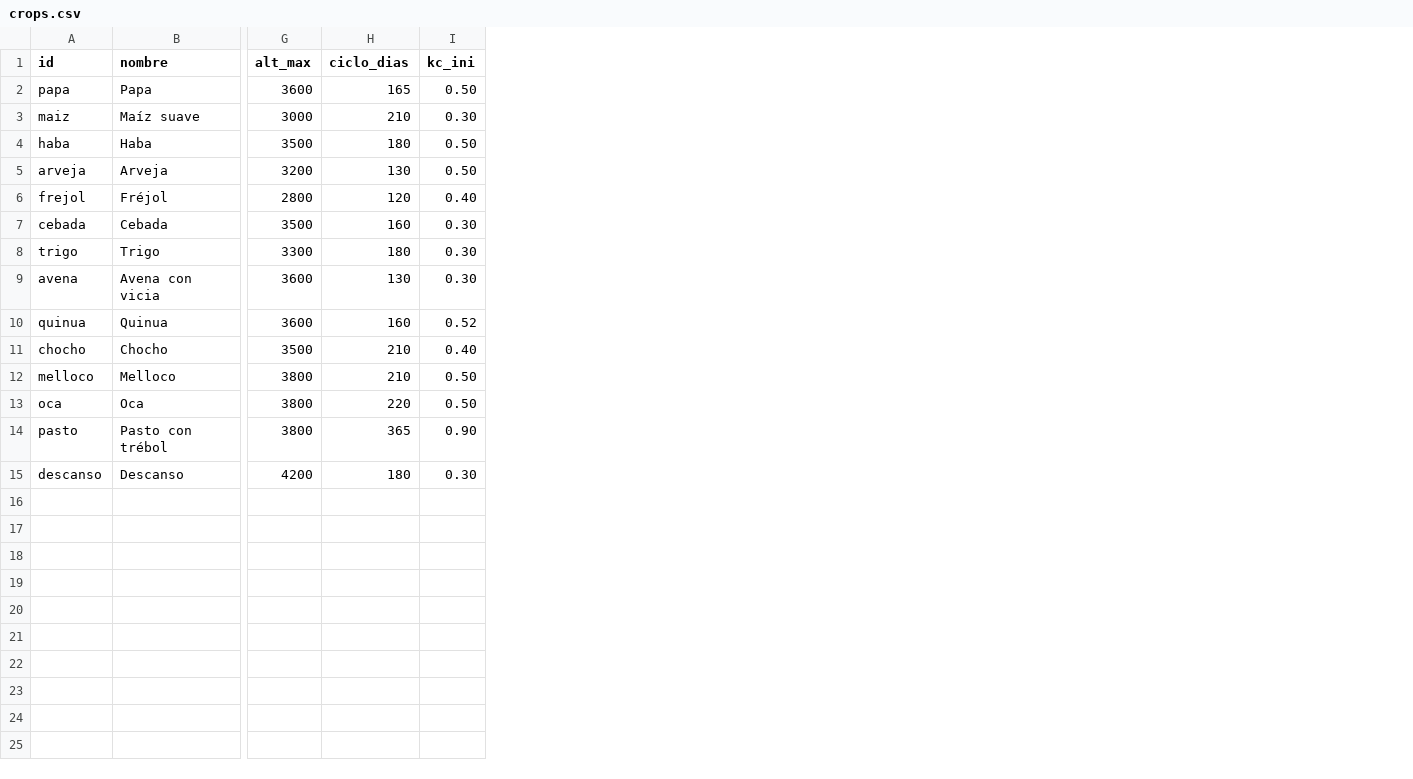
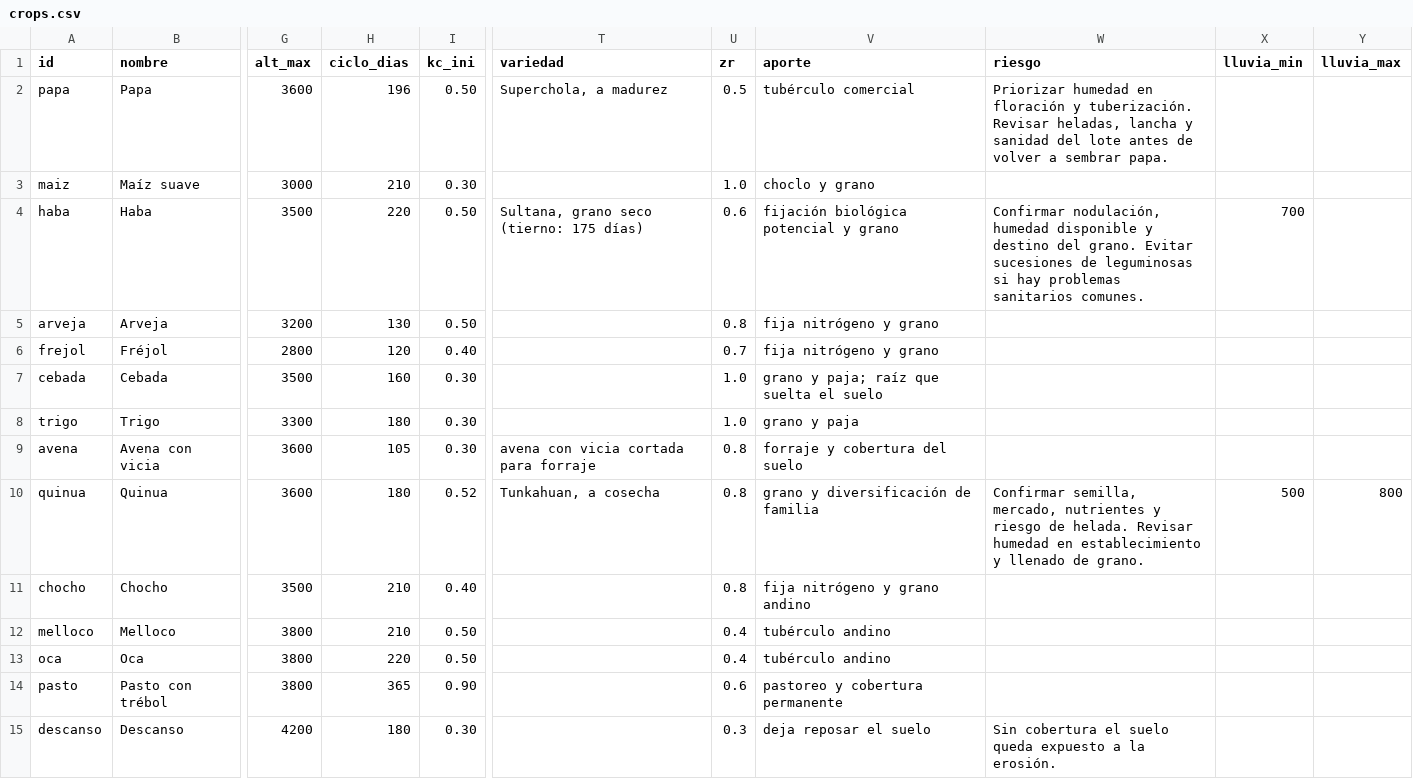
Before and after one commit to M47H3W1/pacha-bot, a CSV file: app/crops.csv, drawn as a sheet; only a part is shown, gaps mark what is left out; the diff names each change by its address in the sheet, - before the commit and + after, or states it on an @@ line.

```diff
--- a/app/crops.csv
+++ b/app/crops.csv
+column T (variedad), rows 2-10: Superchola, a madurez |  | Sultana, grano seco (tierno: 175 días) |  |  |  |  | avena con vicia cortada para forraje | Tunkahuan, a cosecha
+column U (zr), rows 2-15: 0.5 | 1.0 | 0.6 | 0.8 | 0.7 | 1.0 | 1.0 | 0.8 | 0.8 | 0.8 | 0.4 | 0.4 | 0.6 | 0.3
+column V (aporte), rows 2-15: tubérculo comercial | choclo y grano | fijación biológica potencial y grano | fija nitrógeno y grano | fija nitrógeno y grano | grano y paja; raíz que suelta el suelo | grano y paja | forraje y cobertura del suelo | grano y diversificación de familia | fija nitrógeno y grano andino | tubérculo andino | tubérculo andino | pastoreo y cobertura permanente | deja reposar el suelo
+column W (riesgo), rows 2-15: Priorizar humedad en floración y tuberización. Revisar heladas, lancha y sanidad del lote antes de volver a sembrar papa. |  | Confirmar nodulación, humedad disponible y destino del grano. Evitar sucesiones de leguminosas si hay problemas sanitarios comunes. |  |  |  |  |  | Confirmar semilla, mercado, nutrientes y riesgo de helada. Revisar humedad en establecimiento y llenado de grano. |  |  |  |  | Sin cobertura el suelo queda expuesto a la erosión.
+column X (lluvia_min), rows 4-10: 700 |  |  |  |  |  | 500
+column Y (lluvia_max), row 10: 800
-H2 (ciclo_dias): 165
+H2 (ciclo_dias): 196
-H4 (ciclo_dias): 180
+H4 (ciclo_dias): 220
-H9 (ciclo_dias): 130
+H9 (ciclo_dias): 105
-H10 (ciclo_dias): 160
+H10 (ciclo_dias): 180
```
Also changed, not shown: 10 other files.
